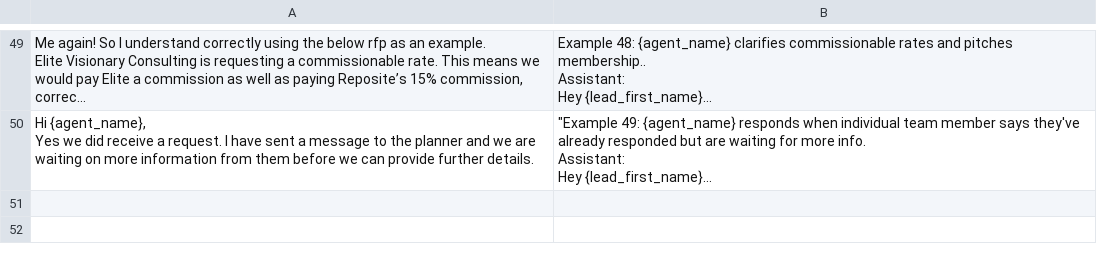
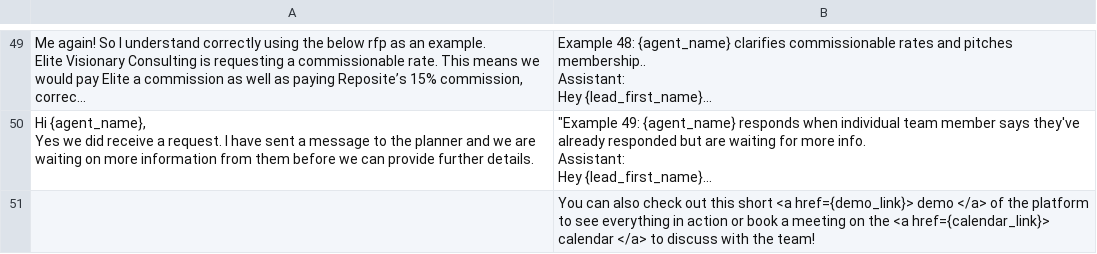
Before and after one commit to uqarni/reposite-demo2, a CSV file: Rag_new_examples/nonmember_signup.csv, drawn as a sheet; only a part is shown, gaps mark what is left out; long unchanged cells end in …; the diff names each change by its address in the sheet, - before the commit and + after, or states it on an @@ line.

```diff
--- a/Rag_new_examples/nonmember_signup.csv
+++ b/Rag_new_examples/nonmember_signup.csv
+row 51:  | You can also check out this short <a href={demo_link}> demo </a> of the platform to see everything in action or book a meeting on the <a href={calendar_link}> calendar </a> to discuss with the team!
```
Also changed, not shown: Rag_new_examples/nonmember_respond.csv, 4 other files.
